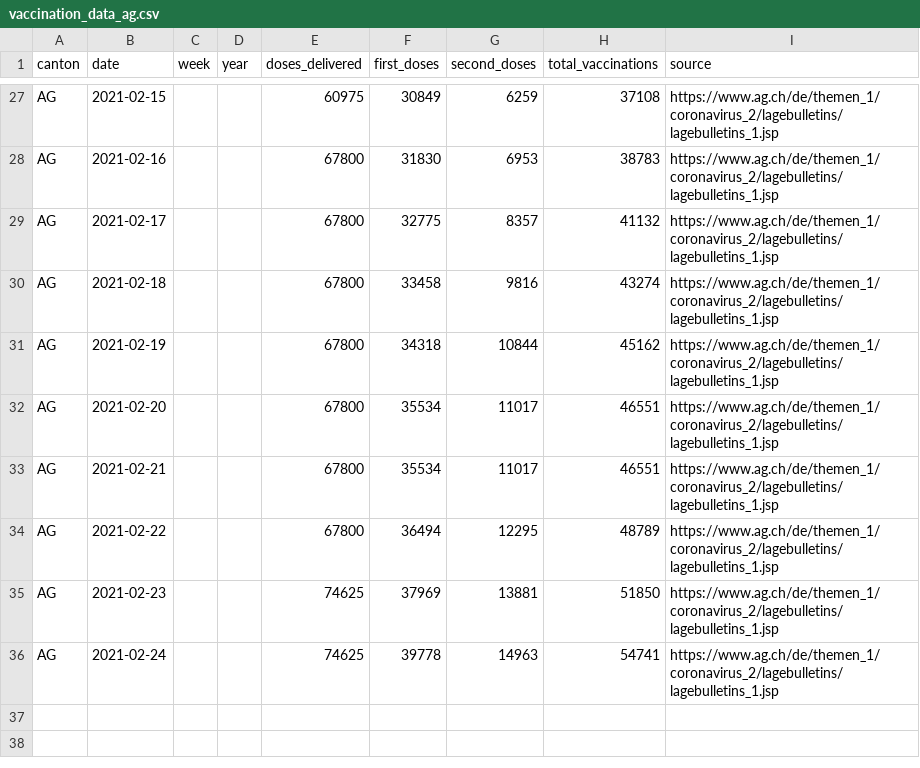
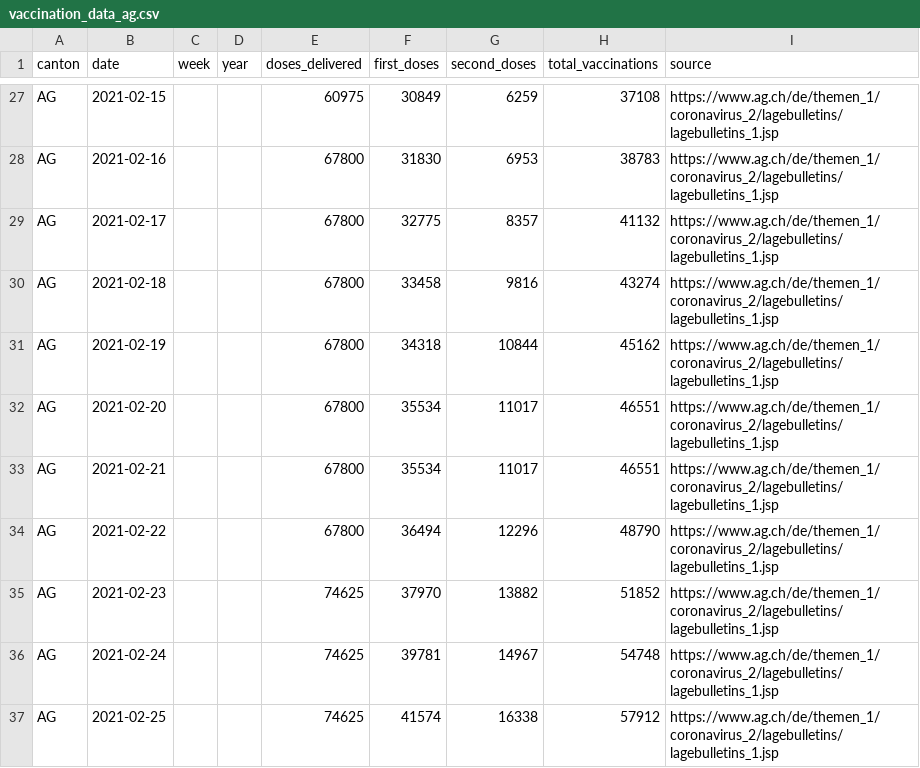
Before and after one commit to maekke/vaccination_data, a CSV file: vaccination_data_ag.csv, drawn as a sheet; only a part is shown, gaps mark what is left out.

Commit message:
Automatic update of vaccination data

```diff
--- a/vaccination_data_ag.csv
+++ b/vaccination_data_ag.csv
@@ -33,4 +33,5 @@ AG,2021-02-20,,,67800,35534,11017,46551,https://www.ag.ch/de/themen_1/coronaviru
 AG,2021-02-21,,,67800,35534,11017,46551,https://www.ag.ch/de/themen_1/coronavirus_2/lagebulletins/lagebulletins_1.jsp
-AG,2021-02-22,,,67800,36494,12295,48789,https://www.ag.ch/de/themen_1/coronavirus_2/lagebulletins/lagebulletins_1.jsp
-AG,2021-02-23,,,74625,37969,13881,51850,https://www.ag.ch/de/themen_1/coronavirus_2/lagebulletins/lagebulletins_1.jsp
-AG,2021-02-24,,,74625,39778,14963,54741,https://www.ag.ch/de/themen_1/coronavirus_2/lagebulletins/lagebulletins_1.jsp
+AG,2021-02-22,,,67800,36494,12296,48790,https://www.ag.ch/de/themen_1/coronavirus_2/lagebulletins/lagebulletins_1.jsp
+AG,2021-02-23,,,74625,37970,13882,51852,https://www.ag.ch/de/themen_1/coronavirus_2/lagebulletins/lagebulletins_1.jsp
+AG,2021-02-24,,,74625,39781,14967,54748,https://www.ag.ch/de/themen_1/coronavirus_2/lagebulletins/lagebulletins_1.jsp
+AG,2021-02-25,,,74625,41574,16338,57912,https://www.ag.ch/de/themen_1/coronavirus_2/lagebulletins/lagebulletins_1.jsp
```
Also changed, not shown: vaccination_data_total.csv, vaccination_data_vd.csv.
